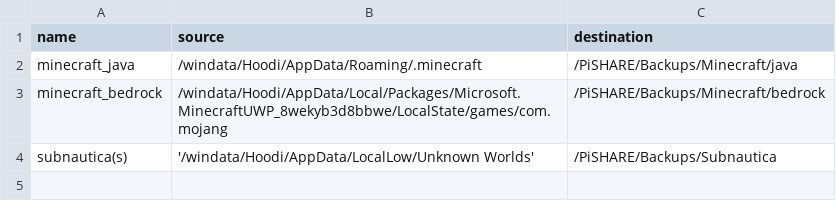
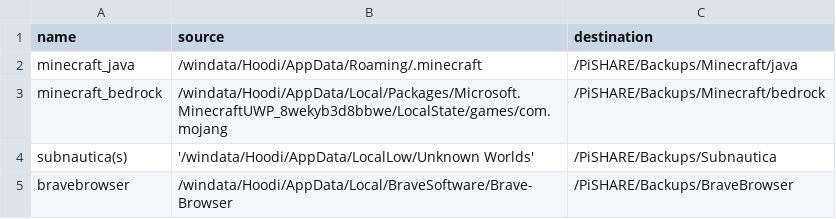
Before and after one commit to S1ink/PiHost, a CSV file: backups.csv, drawn as a sheet; the diff names each change by its address in the sheet, - before the commit and + after, or states it on an @@ line.

```diff
--- a/backups.csv
+++ b/backups.csv
+row 5: bravebrowser | /windata/Hoodi/AppData/Local/BraveSoftware/Brave-Browser | /PiSHARE/Backups/BraveBrowser
```
Also changed, not shown: 23 other files.
